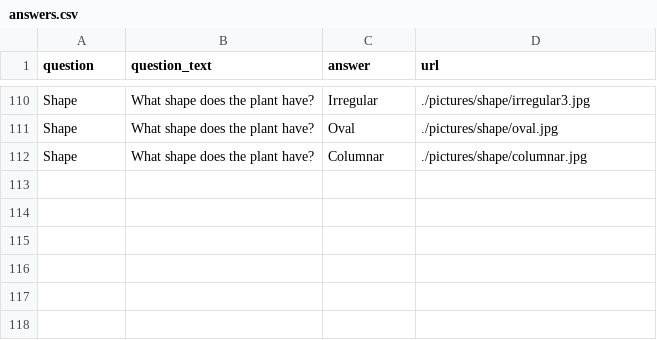
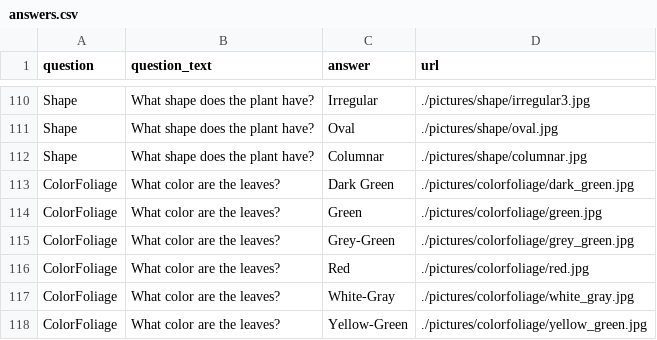
Before and after one commit to cbshashank/swegroup-4, a CSV file: populateDB/answers.csv, drawn as a sheet; only a part is shown, gaps mark what is left out.

Commit message:
update answers.csv file to include color foliage
also included question text and url links

```diff
--- a/populateDB/answers.csv
+++ b/populateDB/answers.csv
@@ -112 +112,7 @@ Shape,What shape does the plant have?,Oval,./pictures/shape/oval.jpg
 Shape,What shape does the plant have?,Columnar,./pictures/shape/columnar.jpg
+ColorFoliage,What color are the leaves?,Dark Green,./pictures/colorfoliage/dark_green.jpg
+ColorFoliage,What color are the leaves?,Green,./pictures/colorfoliage/green.jpg
+ColorFoliage,What color are the leaves?,Grey-Green,./pictures/colorfoliage/grey_green.jpg
+ColorFoliage,What color are the leaves?,Red,./pictures/colorfoliage/red.jpg
+ColorFoliage,What color are the leaves?,White-Gray,./pictures/colorfoliage/white_gray.jpg
+ColorFoliage,What color are the leaves?,Yellow-Green,./pictures/colorfoliage/yellow_green.jpg
```
Also changed, not shown: 7 other files.
